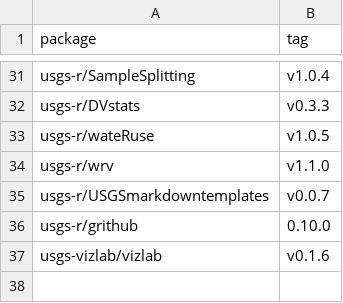
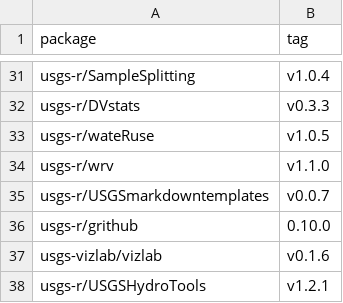
Before and after one commit to USGS-R/grantools, a TSV file: inst/gran_source_list.tsv, drawn as a sheet; only a part is shown, gaps mark what is left out; the diff names each change by its address in the sheet, - before the commit and + after, or states it on an @@ line.

Commit message:
Hydro tools

```diff
--- a/inst/gran_source_list.tsv
+++ b/inst/gran_source_list.tsv
+row 38: usgs-r/USGSHydroTools | v1.2.1
```
